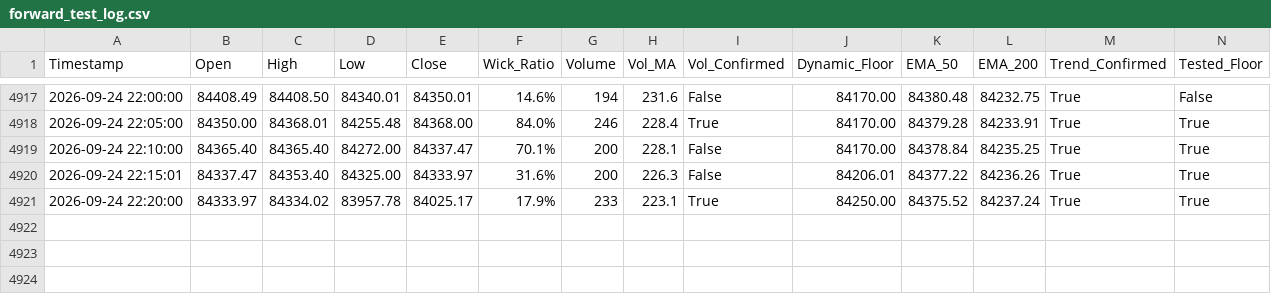
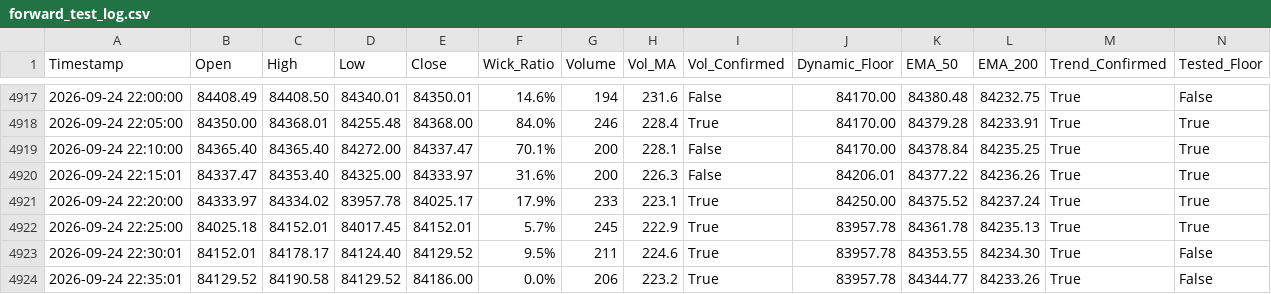
Before and after one commit to shashidaren/bitcoin-trading-bot, a CSV file: forward_test_log.csv, drawn as a sheet; only a part is shown, gaps mark what is left out; rows hold the shown columns only; the diff names each change by its address in the sheet, - before the commit and + after, or states it on an @@ line.

Commit message:
data collection 1405

```diff
--- a/forward_test_log.csv
+++ b/forward_test_log.csv
+row 4922: 2026-09-24 22:25:00 | 84025.18 | 84152.01 | 84017.45 | 84152.01 | 5.7% | 245 | 222.9 | True | 83957.78 | 84361.78 | 84235.13 | True | True
+row 4923: 2026-09-24 22:30:01 | 84152.01 | 84178.17 | 84124.40 | 84129.52 | 9.5% | 211 | 224.6 | True | 83957.78 | 84353.55 | 84234.30 | True | False
+row 4924: 2026-09-24 22:35:01 | 84129.52 | 84190.58 | 84129.52 | 84186.00 | 0.0% | 206 | 223.2 | True | 83957.78 | 84344.77 | 84233.26 | True | False
```
Also changed, not shown: 1 other file.
